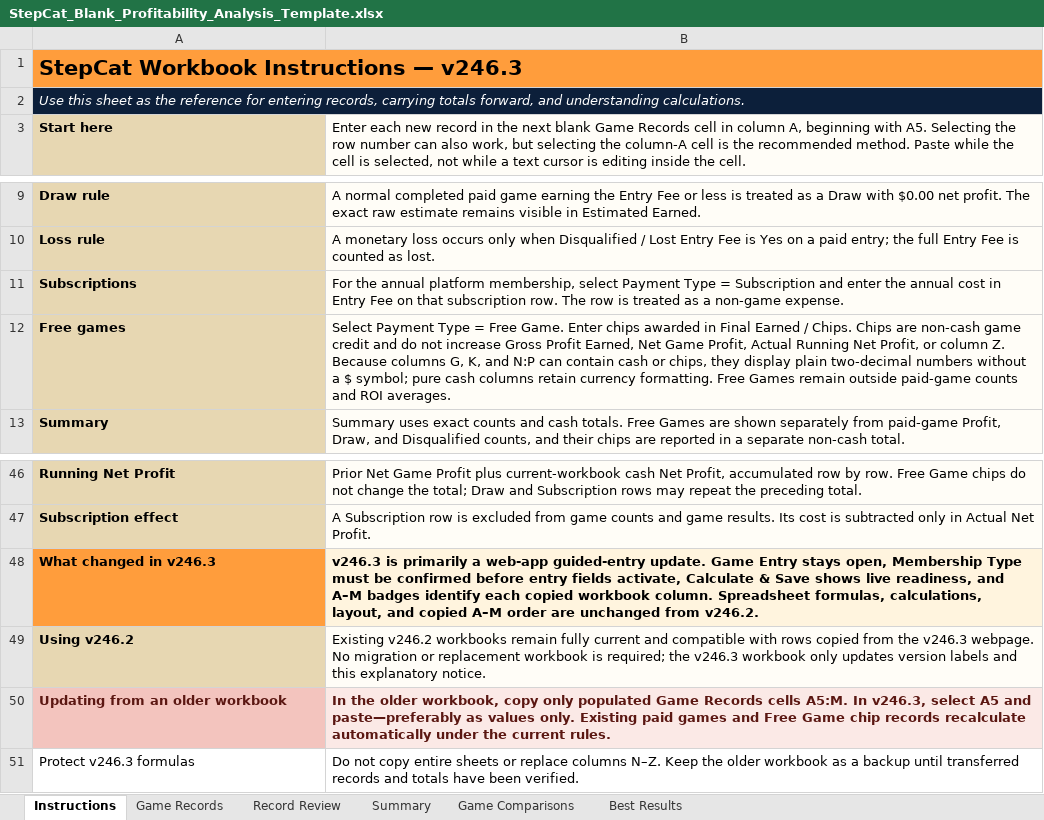
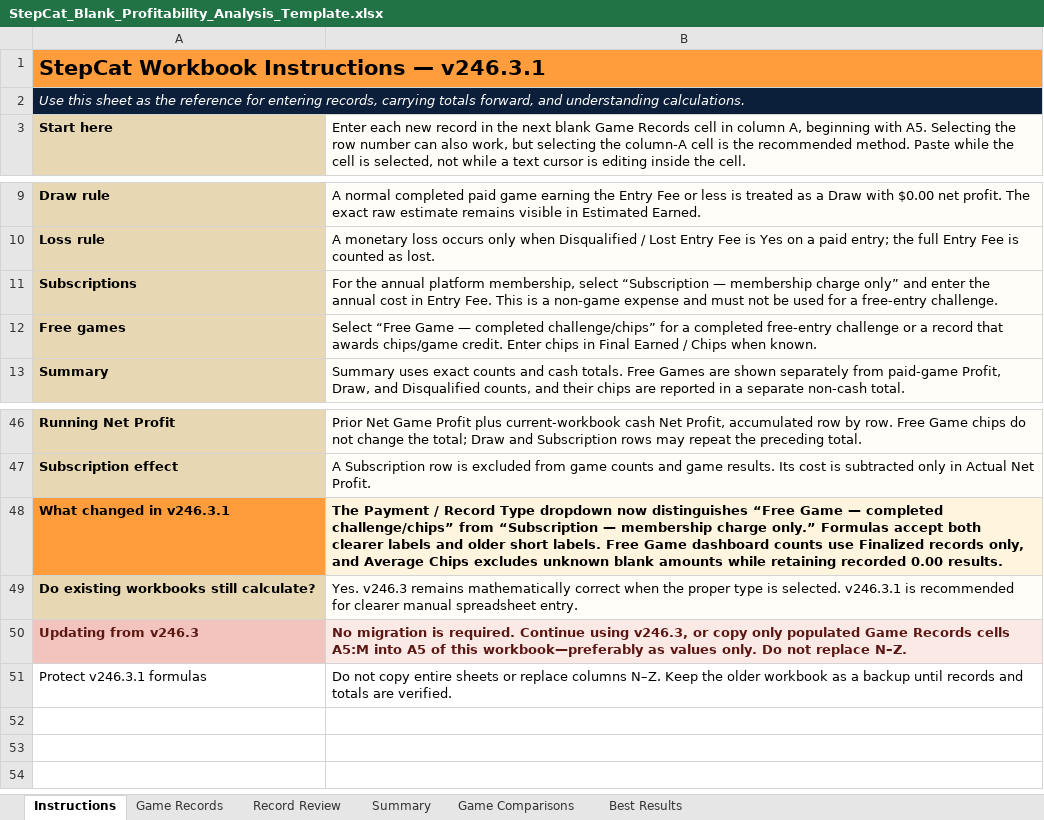
Before and after one commit to gatorball345-ux/StepBet-Profit-Calculator-, an Excel workbook: StepCat_Blank_Profitability_Analysis_Template.xlsx, sheet Instructions, drawn as a sheet; only a part is shown, gaps mark what is left out; values as stored, in another font and other column widths than the file's, no borders; removed rows and columns are numbered as before the commit, all else as after; the diff names each change by its address in the sheet, - before the commit and + after, or states it on an @@ line.

Commit message:
Add files via upload
Additions made to spreadsheet

```diff
--- a/StepCat_Blank_Profitability_Analysis_Template.xlsx (sheet Instructions)
+++ b/StepCat_Blank_Profitability_Analysis_Template.xlsx (sheet Instructions)
-A1: StepCat Workbook Instructions — v246.3
+A1: StepCat Workbook Instructions — v246.3.1
-B11: …membership, select Payment Type = Subscription and enter the annual cost in Entry Fee on that subscription row. The row is treated as a non-game expense.
+B11: …membership, select “Subscription — membership charge only” and enter the annual cost in Entry Fee. This is a non-game expense and must not be used for a free-entry challenge.
-B12: Select Payment Type = Free Game. Enter chips awarded in Final Earned / Chips. Chips are non-cash game credit and do not increase Gross Profit Earned, Net Game Profit, Actual Running Net Profit, or column Z. Because columns G, K, and N:P can contain cash or chips, they display plain two-decimal numbers without a $ symbol; pure cash columns retain currency formatting. Free Games remain outside paid-game counts and ROI averages.
+B12: Select “Free Game — completed challenge/chips” for a completed free-entry challenge or a record that awards chips/game credit. Enter chips in Final Earned / Chips when known.
-row 48: What changed in v246.3 | v246.3 is primarily a web-app guided-entry update. Game Entry stays open, Membership Type must be confirmed before entry fields activate, Calculate & Save shows live readiness, and A–M badges identify each copied workbook column. Spreadsheet formulas, calculations, layout, and copied A–M order are unchanged from v246.2.
-row 49: Using v246.2 | Existing v246.2 workbooks remain fully current and compatible with rows copied from the v246.3 webpage. No migration or replacement workbook is required; the v246.3 workbook only updates version labels and this explanatory notice.
-row 50: Updating from an older workbook | In the older workbook, copy only populated Game Records cells A5:M. In v246.3, select A5 and paste—preferably as values only. Existing paid games and Free Game chip records recalculate automatically under the current rules.
+row 48: What changed in v246.3.1 | The Payment / Record Type dropdown now distinguishes “Free Game — completed challenge/chips” from “Subscription — membership charge only.” Formulas accept both clearer labels and older short labels. Free Game dashboard counts use Finalized records only, and Average Chips excludes unknown blank amounts while retaining recorded 0.00 results.
+row 49: Do existing workbooks still calculate? | Yes. v246.3 remains mathematically correct when the proper type is selected. v246.3.1 is recommended for clearer manual spreadsheet entry.
+row 50: Updating from v246.3 | No migration is required. Continue using v246.3, or copy only populated Game Records cells A5:M into A5 of this workbook—preferably as values only. Do not replace N–Z.
-A51: Protect v246.3 formulas
+A51: Protect v246.3.1 formulas
-B51: …backup until transferred records and totals have been verified.
+B51: …backup until records and totals are verified.
```
Also changed, not shown: sheet Summary, sheet Game Comparisons, sheet Game Records, sheet Best Results, sheet Record Review, formulas that keep their value, 2 other files.
